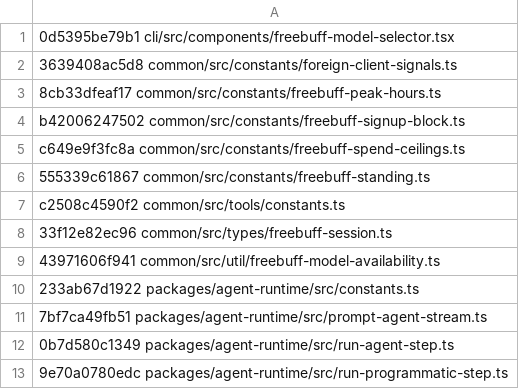
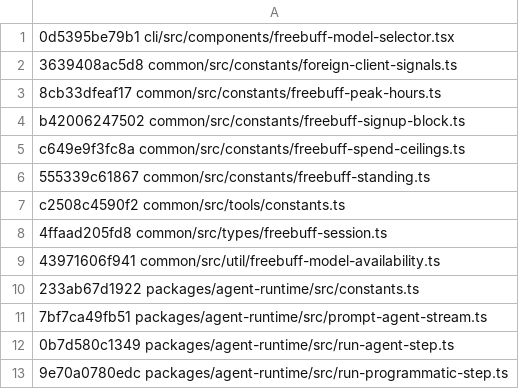
Before and after one commit to arsydoni4326-alt/freebuff-proxy, a TSV file: scripts/wire-baseline.tsv, drawn as a sheet.

Commit message:
chore(wire): re-pin snapshots to vendor 78a7ab4 with desktop purchase status port (#450)
Wire drift classified BEFORE baseline refresh via review-wire-drift.sh:
12 SAME, 1 FUNCTIONAL (common/src/types/freebuff-session.ts).

Port: purchase_claim_released, purchase_in_use, purchase_capacity are
Desktop purchase-flow admission shapes (never classifyError body markers,
same class as premium_slot_taken). Allowlisted in wireKnownStatuses,
pinned in the tools session envelope; the envelope scanner now follows
same-line union arms (status: 'a' | 'b') so every arm is verified, plus a
union-unknown regression test. Runtime needs no change: the trio rides the
default TokenOK path in tokenhealth (admission state, not a token problem).

Refresh: 13 snapshots (only freebuff-session.ts bytes changed), manifest
upstream_sha, testUpstream, go:generate line, regen of all five _gen files
(SHA stamps only downstream), wire-baseline.tsv. Registry pins all SAME at
78a7ab4 (no registry PR needed); npm freebuff 0.0.172 unchanged; no frontend
src copy touches these statuses (no dist rebuild).

Verify: review-wire-drift.sh exit 0 (13 SAME), check-upstream.sh
78a7ab4... exit 0 (gate + 6 registry SAME + 13 wire SAME). Go tests run in CI.

```diff
--- a/scripts/wire-baseline.tsv
+++ b/scripts/wire-baseline.tsv
@@ -7,3 +7,3 @@ c649e9f3fc8a common/src/constants/freebuff-spend-ceilings.ts
 c2508c4590f2 common/src/tools/constants.ts
-33f12e82ec96 common/src/types/freebuff-session.ts
+4ffaad205fd8 common/src/types/freebuff-session.ts
 43971606f941 common/src/util/freebuff-model-availability.ts
```
Also changed, not shown: 12 other files.
